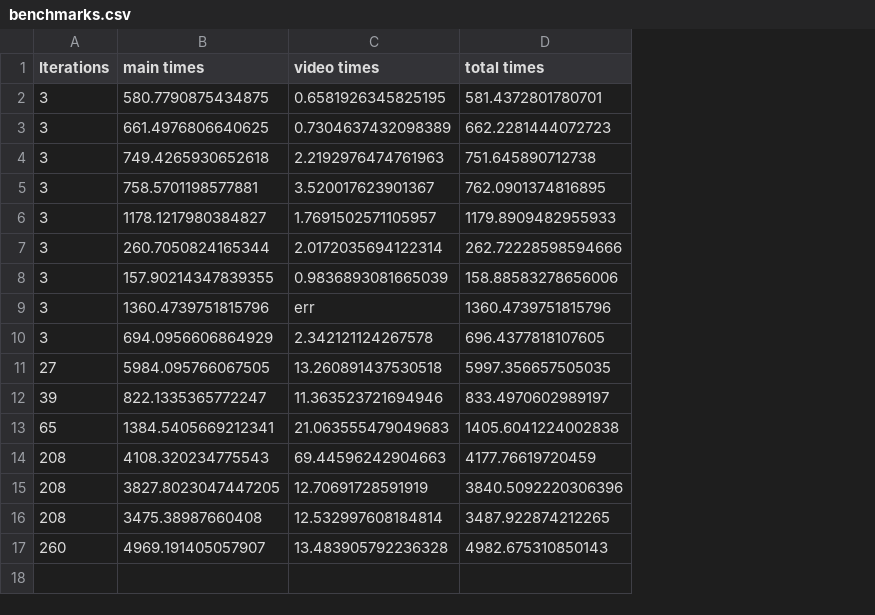
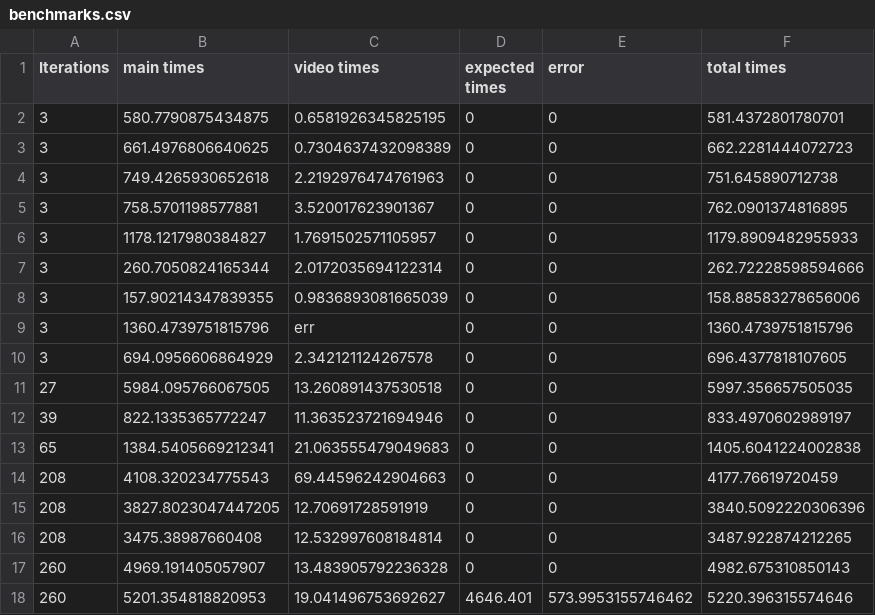
Before and after one commit to ErikRospo/wombotPython, a CSV file: using_mod/videoMaker/Second Way/benchmarks.csv, drawn as a sheet; the diff names each change by its address in the sheet, - before the commit and + after, or states it on an @@ line.

Commit message:
Improved timing, and error handling

```diff
--- a/using_mod/videoMaker/Second Way/benchmarks.csv
+++ b/using_mod/videoMaker/Second Way/benchmarks.csv
+column D (expected times), rows 2-17: all 0
+column E (error), rows 2-17: all 0
+row 18: 260 | 5201.354818820953 | 19.041496753692627 | 4646.401 | 573.9953155746462 | 5220.396315574646
```
Also changed, not shown: 2 other files.
